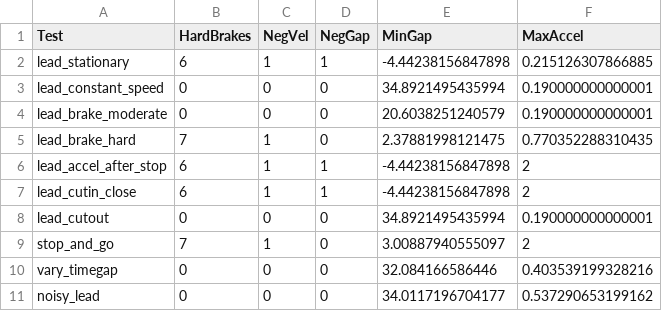
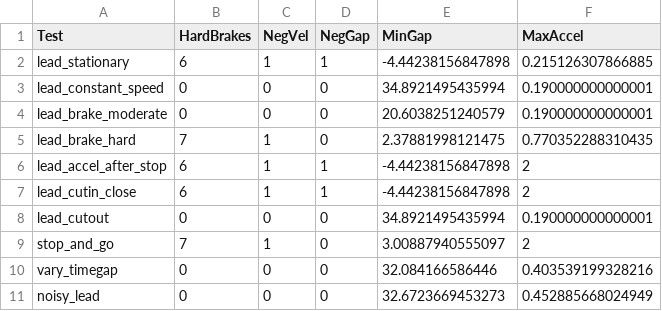
Before and after one commit to katherinefischer/deadlock, a CSV file: mvsim_results.csv, drawn as a sheet.

```diff
--- a/mvsim_results.csv
+++ b/mvsim_results.csv
@@ -10,2 +10,2 @@ stop_and_go,7,1,0,3.00887940555097,2
 vary_timegap,0,0,0,32.084166586446,0.403539199328216
-noisy_lead,0,0,0,34.0117196704177,0.537290653199162
+noisy_lead,0,0,0,32.6723669453273,0.452885668024949
```
Also changed, not shown: svsim_results.csv, 2 other files.
